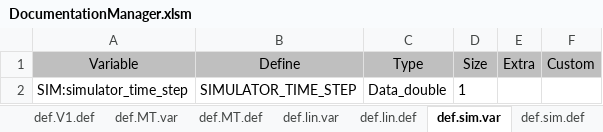
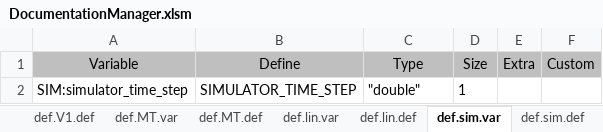
Before and after one commit to mjescobar/V1-MT, an Excel workbook: Neuronment/Documentation/DocumentationManager.xlsm, sheet def.sim.var, drawn as a sheet; values as stored, in another font and other column widths than the file's, no borders; the diff names each change by its address in the sheet, - before the commit and + after, or states it on an @@ line.

Commit message:
Neuronment v0.5 - NeuronType Class - NeuronType class added - Support for NeuronType added to SimulatorManager - Command new_neuron_type added to interface

```diff
--- a/Neuronment/Documentation/DocumentationManager.xlsm (sheet def.sim.var)
+++ b/Neuronment/Documentation/DocumentationManager.xlsm (sheet def.sim.var)
-C2 (Type): Data_double
+C2 (Type): "double"
```
Also changed, not shown: sheet define.Initialize, sheet IM.Initialize, sheet LM.Initialize, sheet def.V1.var, sheet def.int.def, sheet Generation, 3 more sheets, other sheet tabs, formulas that keep their value, 22 other files.
